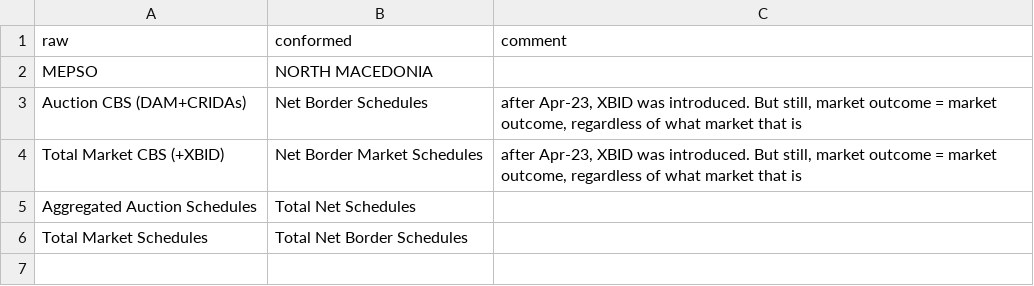
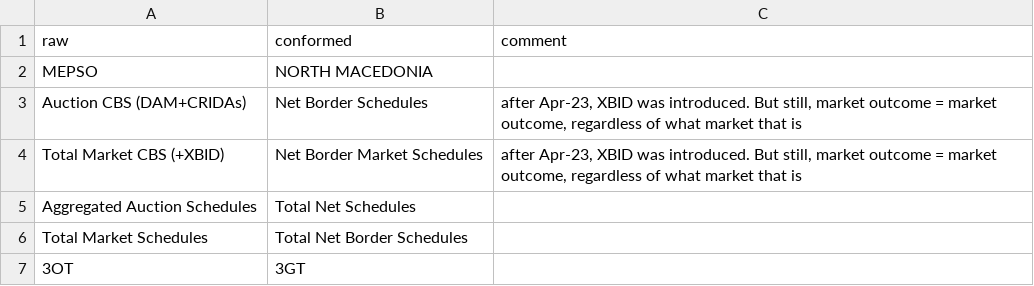
Before and after one commit to ThanosGkou/exso, a CSV file: src/exso/Files/replacers/ISPResults.csv, drawn as a sheet; the diff names each change by its address in the sheet, - before the commit and + after, or states it on an @@ line.

Commit message:
added replacer to replace in the CCGT_Schedules, the nx'OT' to nx'GT' (e.g. 06-Dec-22)

```diff
--- a/src/exso/Files/replacers/ISPResults.csv
+++ b/src/exso/Files/replacers/ISPResults.csv
+row 7: 3OT | 3GT
```
